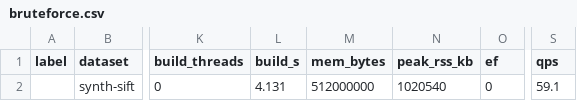
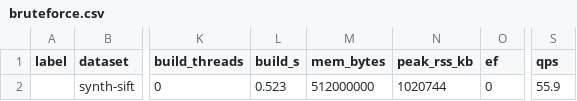
Before and after one commit to aman-todi/hnsw-engine, a CSV file: bench/results/bruteforce.csv, drawn as a sheet; only a part is shown, gaps mark what is left out; the diff names each change by its address in the sheet, - before the commit and + after, or states it on an @@ line.

```diff
--- a/bench/results/bruteforce.csv
+++ b/bench/results/bruteforce.csv
-L2 (build_s): 4.131
+L2 (build_s): 0.523
-N2 (peak_rss_kb): 1020540
+N2 (peak_rss_kb): 1020744
-S2 (qps): 59.1
+S2 (qps): 55.9
```
Also changed, not shown: bench/results/ablation.csv, bench/results/filter.csv, 17 other files.
